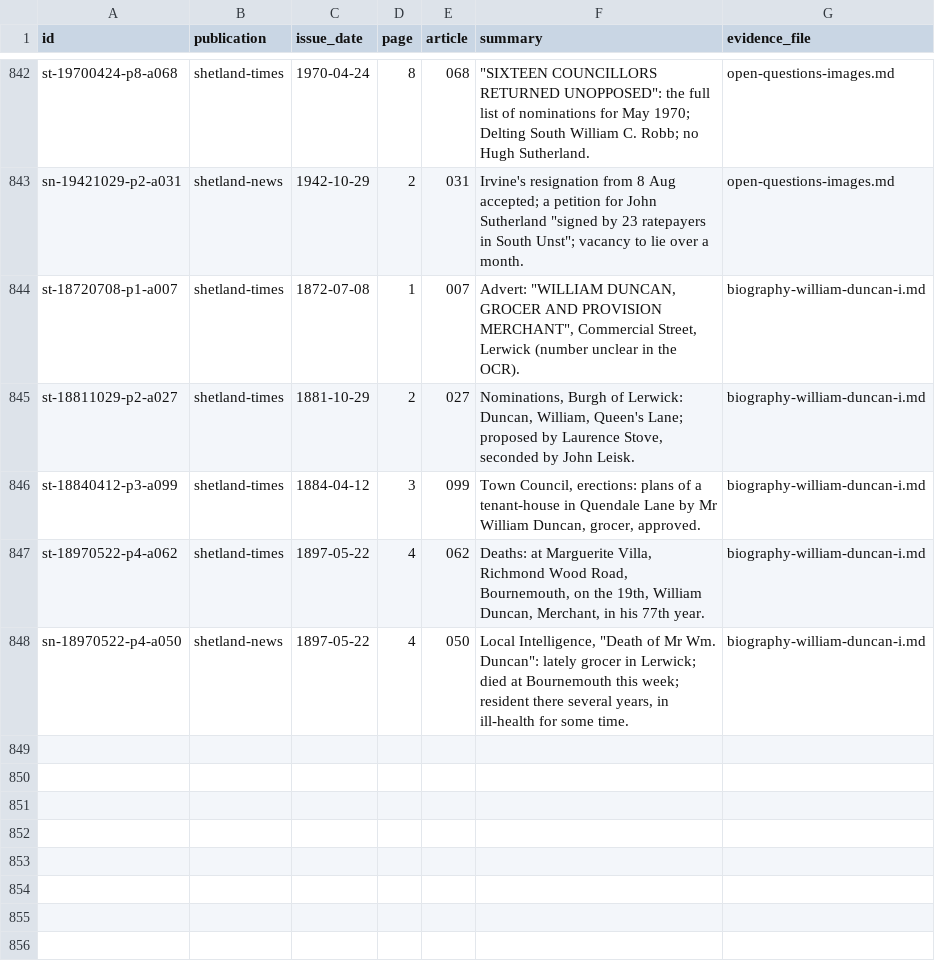
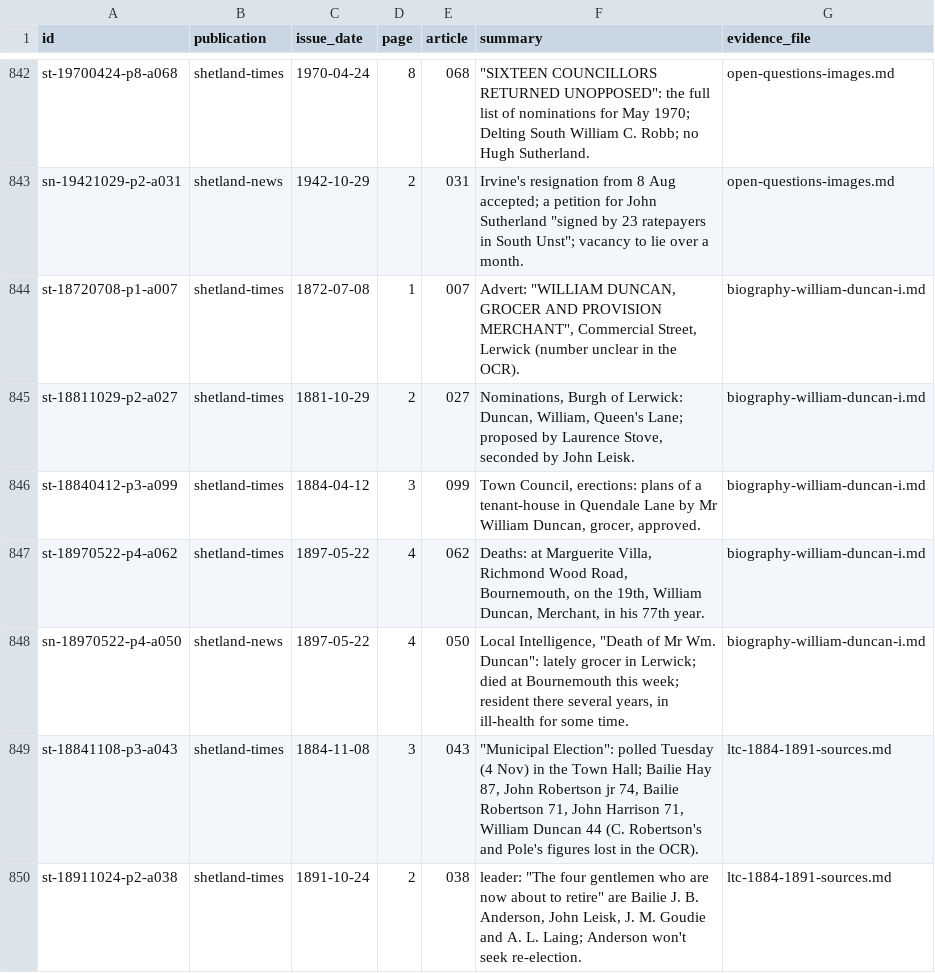
Before and after one commit to ShetlandJ/shetland-political-history, a CSV file: data/citations.csv, drawn as a sheet; only a part is shown, gaps mark what is left out.

```diff
--- a/data/citations.csv
+++ b/data/citations.csv
@@ -848 +848,3 @@ st-18970522-p4-a062,shetland-times,1897-05-22,4,062,"Deaths: at Marguerite Villa
 sn-18970522-p4-a050,shetland-news,1897-05-22,4,050,"Local Intelligence, ""Death of Mr Wm. Duncan"": lately grocer in Lerwick; died at Bournemouth this week; resident there several years, in ill-health for some time.",biography-william-duncan-i.md
+st-18841108-p3-a043,shetland-times,1884-11-08,3,043,"""Municipal Election"": polled Tuesday (4 Nov) in the Town Hall; Bailie Hay 87, John Robertson jr 74, Bailie Robertson 71, John Harrison 71, William Duncan 44 (C. Robertson's and Pole's figures lost in the OCR).",ltc-1884-1891-sources.md
+st-18911024-p2-a038,shetland-times,1891-10-24,2,038,"leader: ""The four gentlemen who are now about to retire"" are Bailie J. B. Anderson, John Leisk, J. M. Goudie and A. L. Laing; Anderson won't seek re-election.",ltc-1884-1891-sources.md
```
Also changed, not shown: data/citation_links.csv, data/ltc_terms.csv, 4 other files.
